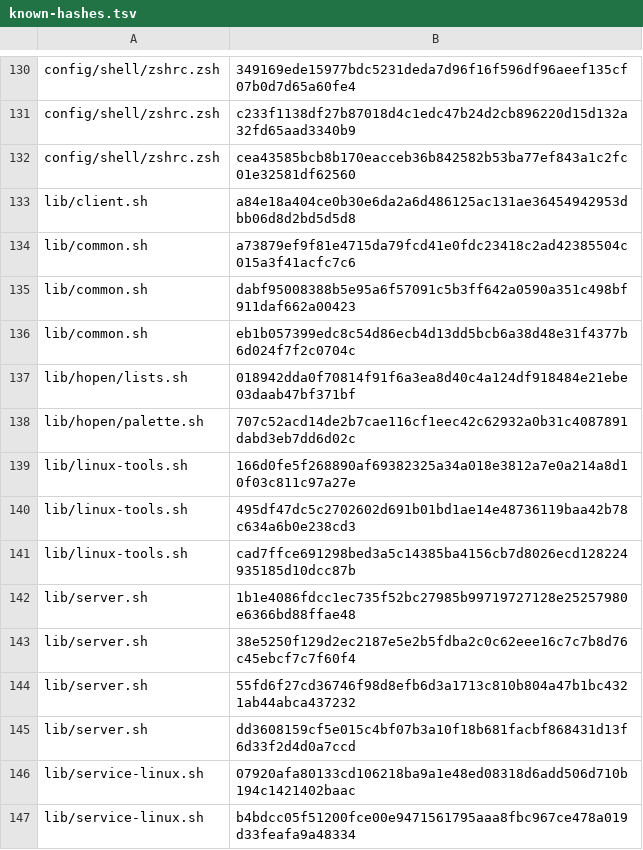
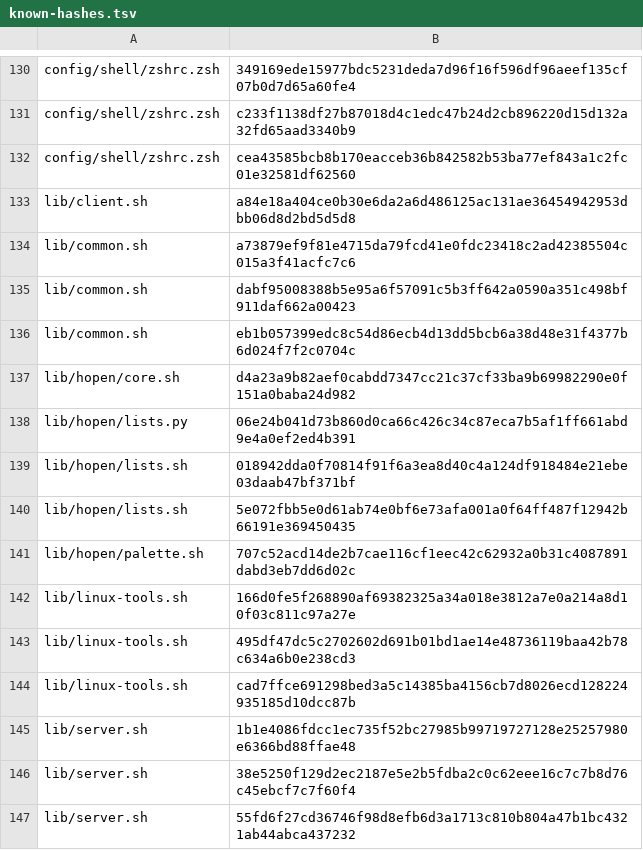
Before and after one commit to MussaCharles/herdspace, a TSV file: bootstrap/known-hashes.tsv, drawn as a sheet; only a part is shown, gaps mark what is left out; the shorter side is filled out with more unchanged rows; the diff names each change by its address in the sheet, - before the commit and + after, or states it on an @@ line.

```diff
--- a/bootstrap/known-hashes.tsv
+++ b/bootstrap/known-hashes.tsv
+row 137: lib/hopen/core.sh | d4a23a9b82aef0cabdd7347cc21c37cf33ba9b69982290e0f151a0baba24d982
+row 138: lib/hopen/lists.py | 06e24b041d73b860d0ca66c426c34c87eca7b5af1ff661abd9e4a0ef2ed4b391
+row 140: lib/hopen/lists.sh | 5e072fbb5e0d61ab74e0bf6e73afa001a0f64ff487f12942b66191e369450435
```
